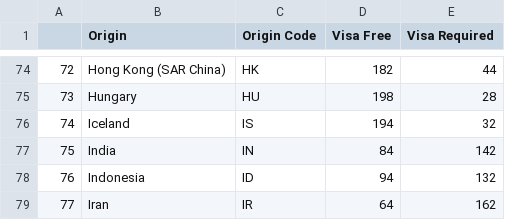
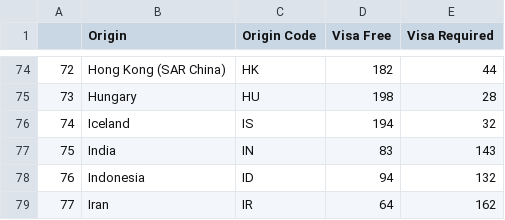
Before and after one commit to babyygemperor/Henley-Passport-Index-Visualiser, a CSV file: visa_free_statistics.csv, drawn as a sheet; only a part is shown, gaps mark what is left out.

Commit message:
Fix data

```diff
--- a/visa_free_statistics.csv
+++ b/visa_free_statistics.csv
@@ -76,3 +76,3 @@
 74,Iceland,IS,194,32
-75,India,IN,84,142
+75,India,IN,83,143
 76,Indonesia,ID,94,132
```
